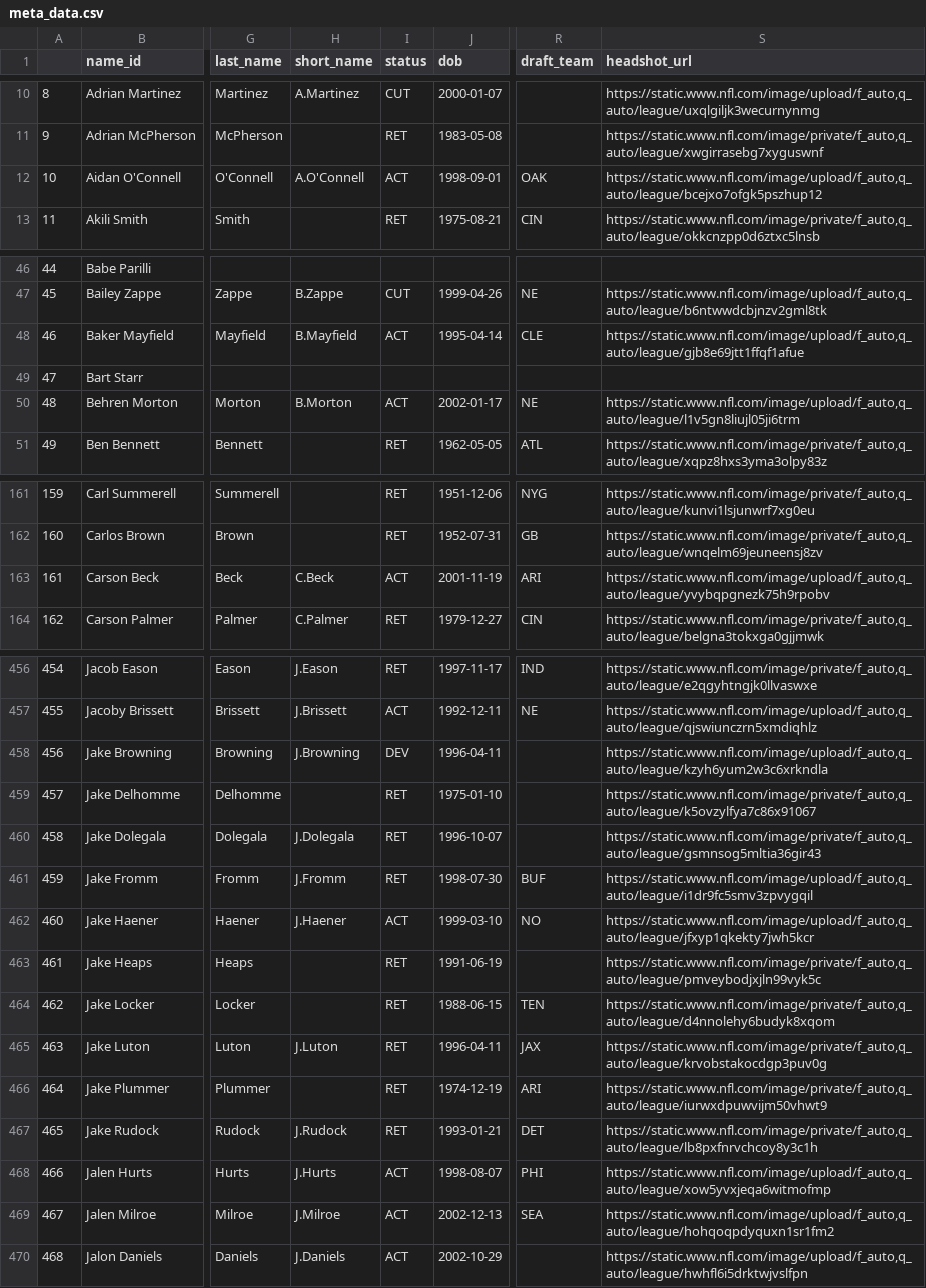
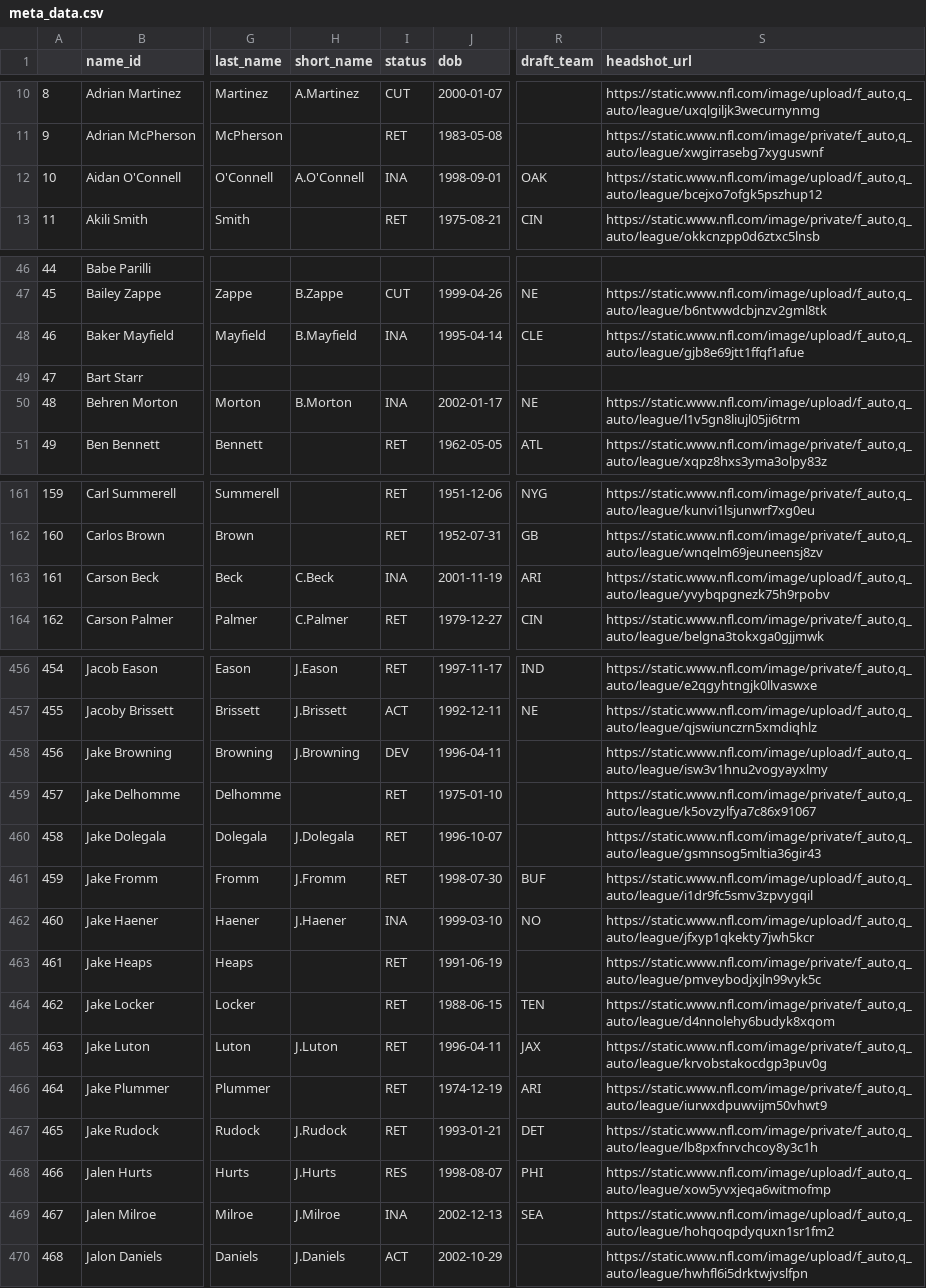
Before and after one commit to mitch-avis/nfeloqb, a CSV file: Other Data/meta_data.csv, drawn as a sheet; only a part is shown, gaps mark what is left out; the diff covers the shown part only; the diff names each change by its address in the sheet, - before the commit and + after, or states it on an @@ line.

```diff
--- a/Other Data/meta_data.csv
+++ b/Other Data/meta_data.csv
-I12 (status): ACT
+I12 (status): INA
-I48 (status): ACT
+I48 (status): INA
-I50 (status): ACT
+I50 (status): INA
-I163 (status): ACT
+I163 (status): INA
-S458 (headshot_url): https://static.www.nfl.com/image/upload/f_auto,q_auto/league/kzyh6yum2w3c6xrkndla
+S458 (headshot_url): https://static.www.nfl.com/image/upload/f_auto,q_auto/league/isw3v1hnu2vogyayxlmy
-I462 (status): ACT
+I462 (status): INA
-I468 (status): ACT
+I468 (status): RES
-I469 (status): ACT
+I469 (status): INA
```
Also changed, not shown: 17 edited cells elsewhere in this file, Other Data/defensive_adjustments.csv, 3 other files.
